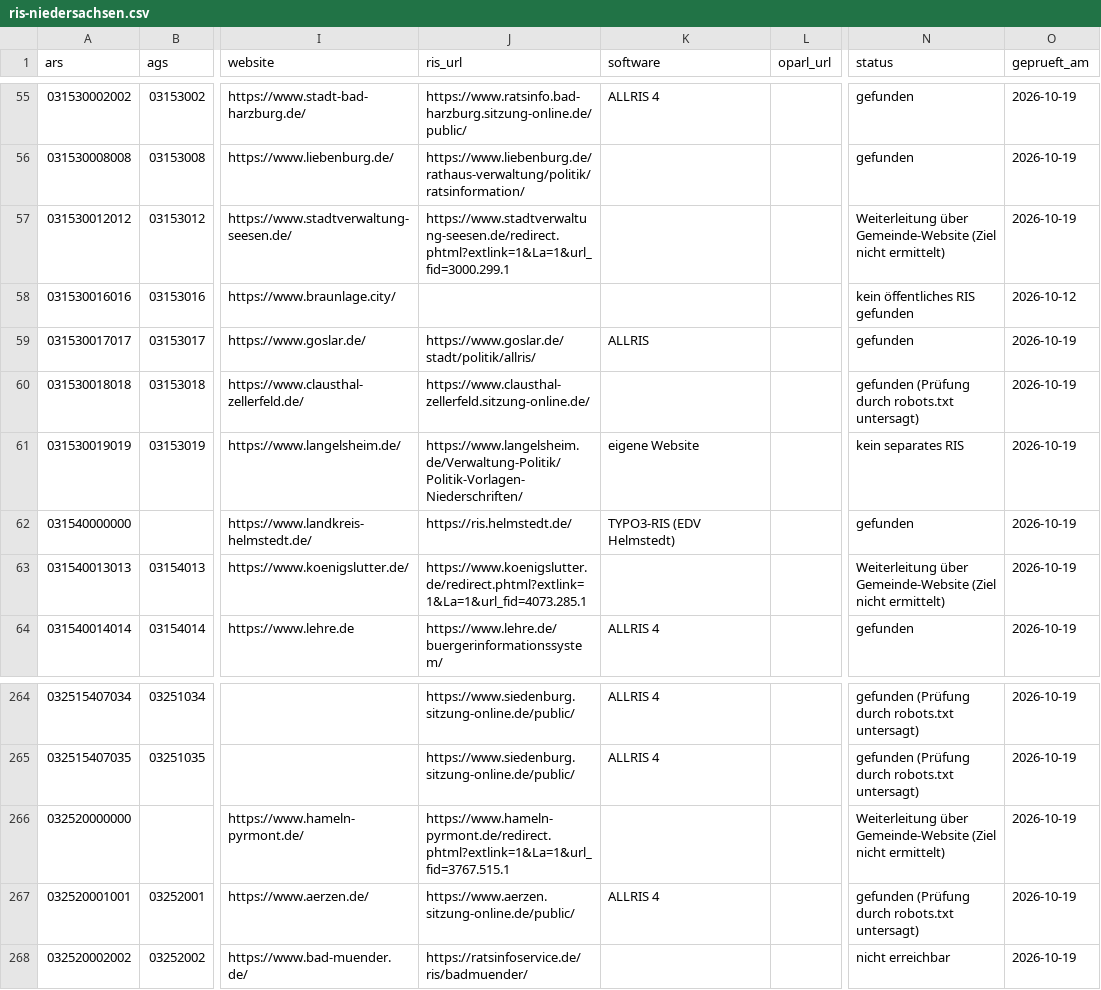
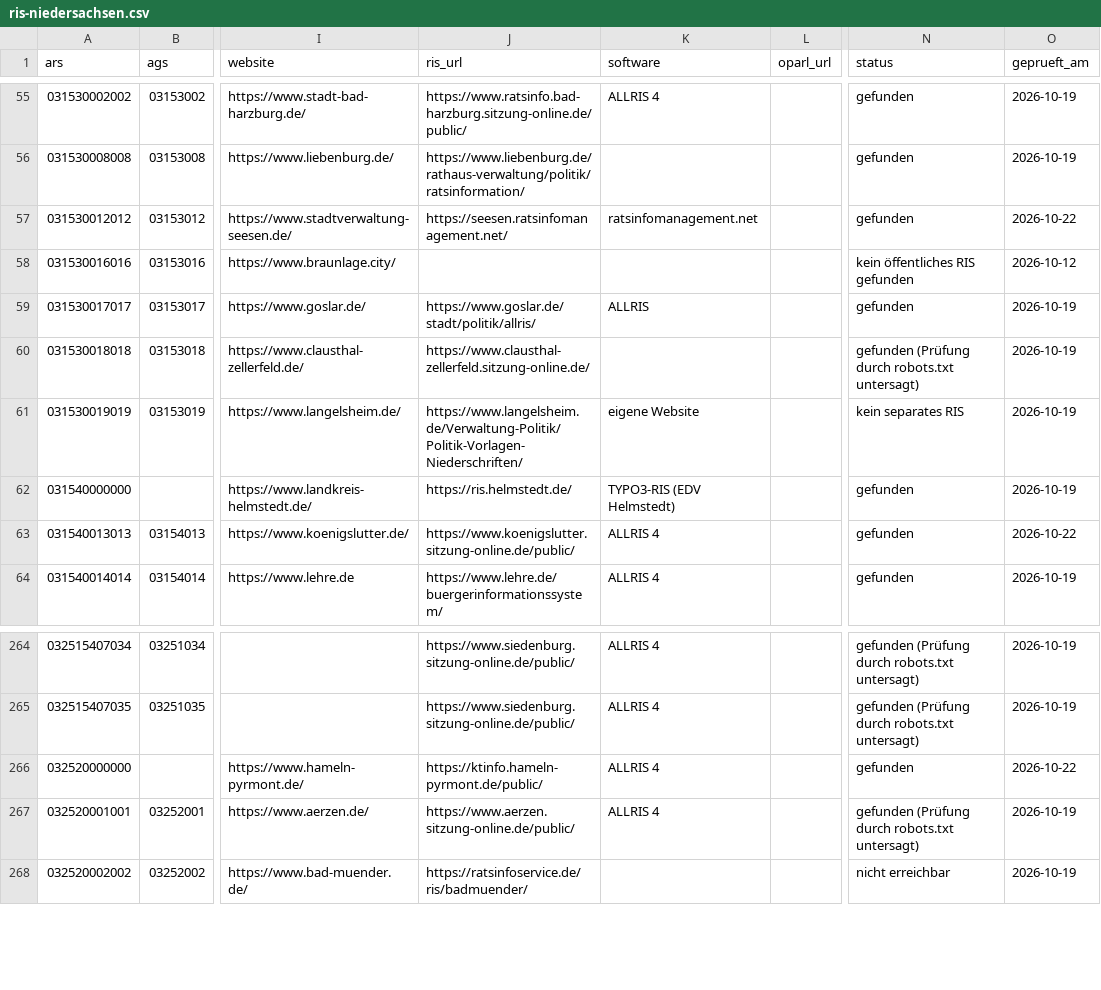
Before and after one commit to oleole712/ris-niedersachsen, a CSV file: data/ris-niedersachsen.csv, drawn as a sheet; only a part is shown, gaps mark what is left out; the diff covers the shown part only; the diff names each change by its address in the sheet, - before the commit and + after, or states it on an @@ line.

```diff
--- a/data/ris-niedersachsen.csv
+++ b/data/ris-niedersachsen.csv
-J57 (ris_url): https://www.stadtverwaltung-seesen.de/redirect.phtml?extlink=1&La=1&url_fid=3000.299.1
+J57 (ris_url): https://seesen.ratsinfomanagement.net/
-K57 (software): (empty)
+K57 (software): ratsinfomanagement.net
-N57 (status): Weiterleitung über Gemeinde-Website (Ziel nicht ermittelt)
+N57 (status): gefunden
-O57 (geprueft_am): 2026-10-19
+O57 (geprueft_am): 2026-10-22
-J63 (ris_url): https://www.koenigslutter.de/redirect.phtml?extlink=1&La=1&url_fid=4073.285.1
+J63 (ris_url): https://www.koenigslutter.sitzung-online.de/public/
-K63 (software): (empty)
+K63 (software): ALLRIS 4
-N63 (status): Weiterleitung über Gemeinde-Website (Ziel nicht ermittelt)
+N63 (status): gefunden
-O63 (geprueft_am): 2026-10-19
+O63 (geprueft_am): 2026-10-22
-J266 (ris_url): https://www.hameln-pyrmont.de/redirect.phtml?extlink=1&La=1&url_fid=3767.515.1
+J266 (ris_url): https://ktinfo.hameln-pyrmont.de/public/
-K266 (software): (empty)
+K266 (software): ALLRIS 4
-N266 (status): Weiterleitung über Gemeinde-Website (Ziel nicht ermittelt)
+N266 (status): gefunden
-O266 (geprueft_am): 2026-10-19
+O266 (geprueft_am): 2026-10-22
```
Also changed, not shown: 55 edited cells elsewhere in this file, data/ris.csv, 3 other files.
